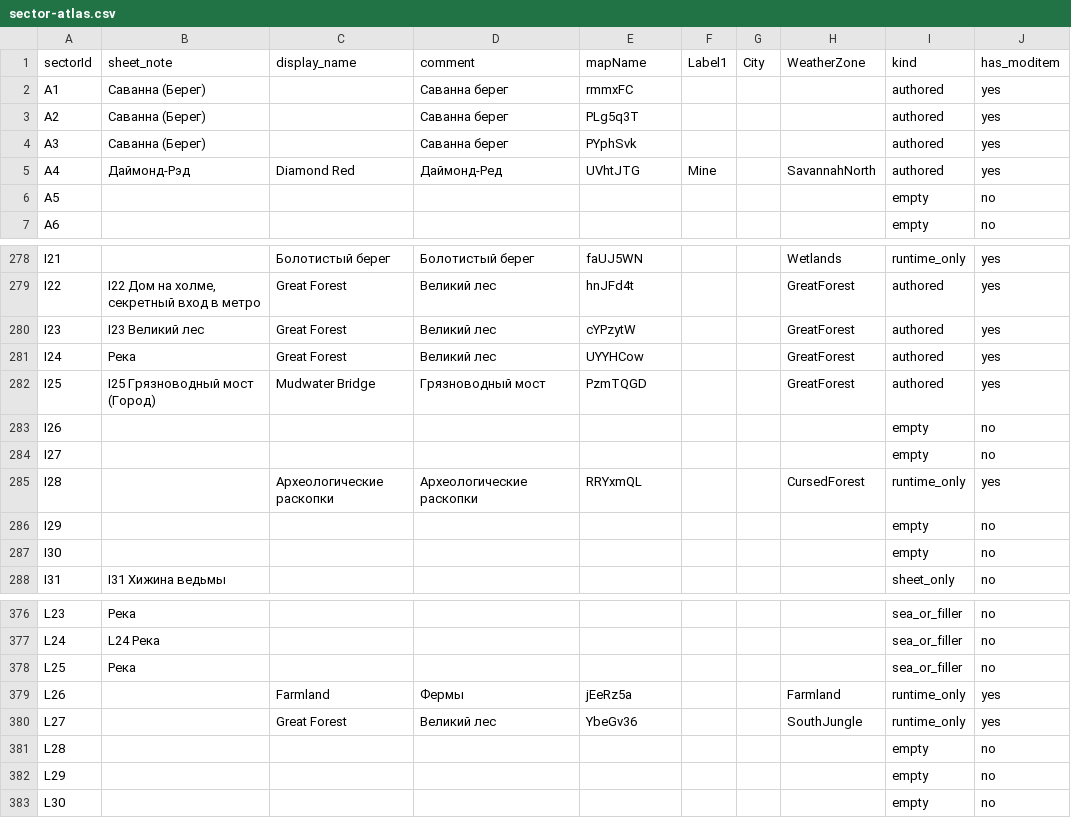
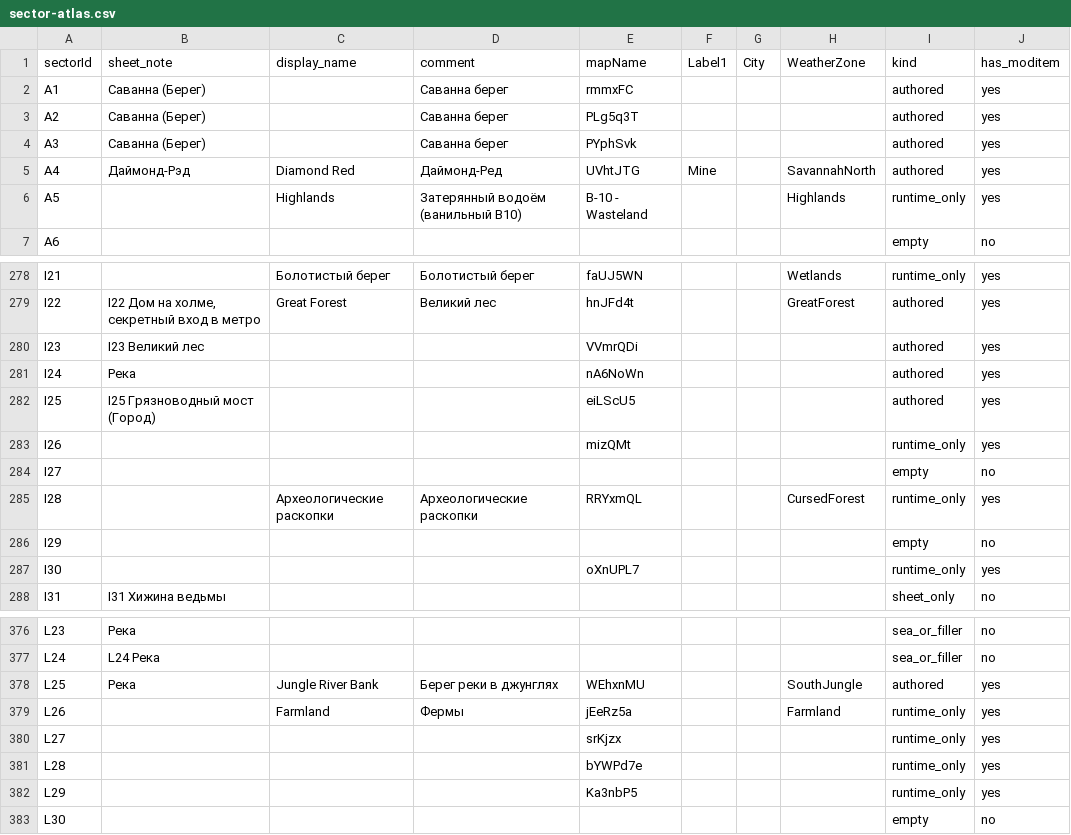
Before and after one commit to Kpoji4er/JAZZ, a CSV file: docs/technical/maps/data/sector-atlas.csv, drawn as a sheet; only a part is shown, gaps mark what is left out; the diff covers the shown part only.

```diff
--- a/docs/technical/maps/data/sector-atlas.csv
+++ b/docs/technical/maps/data/sector-atlas.csv
@@ -5,3 +5,3 @@ A3,Саванна (Берег),,Саванна берег,PYphSvk,,,,authored,ye
 A4,Даймонд-Рэд,Diamond Red,Даймонд-Ред,UVhtJTG,Mine,,SavannahNorth,authored,yes
-A5,,,,,,,,empty,no
+A5,,Highlands,Затерянный водоём (ванильный B10),B-10 - Wasteland,,,Highlands,runtime_only,yes
 A6,,,,,,,,empty,no
@@ -279,6 +279,6 @@ I21,,Болотистый берег,Болотистый берег,faUJ5WN,,,W
 I22,"I22 Дом на холме, секретный вход в метро",Great Forest,Великий лес,hnJFd4t,,,GreatForest,authored,yes
-I23,I23 Великий лес,Great Forest,Великий лес,cYPzytW,,,GreatForest,authored,yes
-I24,Река,Great Forest,Великий лес,UYYHCow,,,GreatForest,authored,yes
-I25,I25 Грязноводный мост (Город),Mudwater Bridge,Грязноводный мост,PzmTQGD,,,GreatForest,authored,yes
-I26,,,,,,,,empty,no
+I23,I23 Великий лес,,,VVmrQDi,,,,authored,yes
+I24,Река,,,nA6NoWn,,,,authored,yes
+I25,I25 Грязноводный мост (Город),,,eiLScU5,,,,authored,yes
+I26,,,,mizQMt,,,,runtime_only,yes
 I27,,,,,,,,empty,no
@@ -286,3 +286,3 @@ I28,,Археологические раскопки,Археологическ
 I29,,,,,,,,empty,no
-I30,,,,,,,,empty,no
+I30,,,,oXnUPL7,,,,runtime_only,yes
 I31,I31 Хижина ведьмы,,,,,,,sheet_only,no
@@ -377,7 +377,7 @@ L23,Река,,,,,,,sea_or_filler,no
 L24,L24 Река,,,,,,,sea_or_filler,no
-L25,Река,,,,,,,sea_or_filler,no
+L25,Река,Jungle River Bank,Берег реки в джунглях,WEhxnMU,,,SouthJungle,authored,yes
 L26,,Farmland,Фермы,jEeRz5a,,,Farmland,runtime_only,yes
-L27,,Great Forest,Великий лес,YbeGv36,,,SouthJungle,runtime_only,yes
-L28,,,,,,,,empty,no
-L29,,,,,,,,empty,no
+L27,,,,srKjzx,,,,runtime_only,yes
+L28,,,,bYWPd7e,,,,runtime_only,yes
+L29,,,,Ka3nbP5,,,,runtime_only,yes
 L30,,,,,,,,empty,no
```
Also changed, not shown: 3 added rows, 2 removed rows and 112 edited cells elsewhere in this file, docs/technical/maps/data/sector-transfer.csv, docs/technical/maps/data/sectors-runtime.csv, 25 other files.
